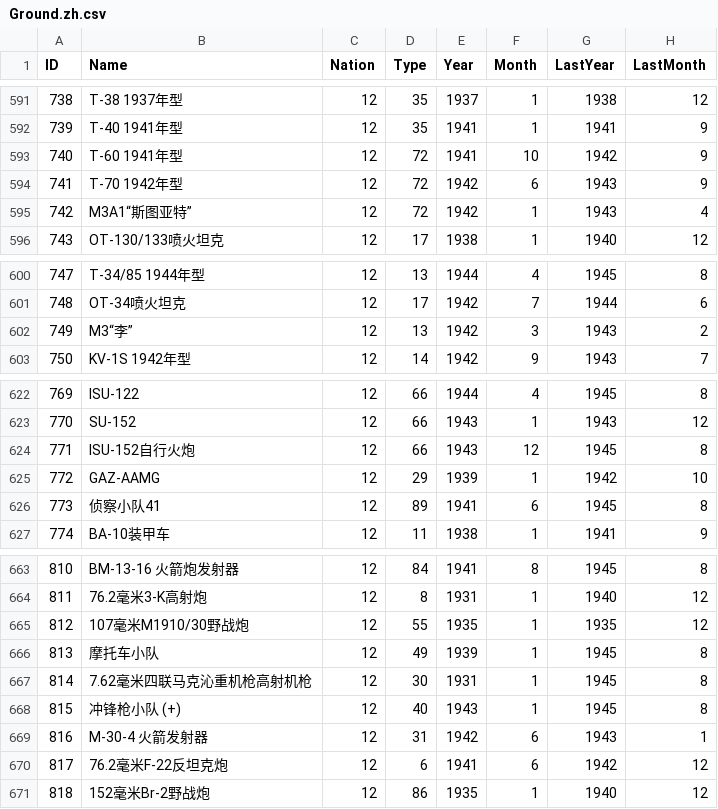
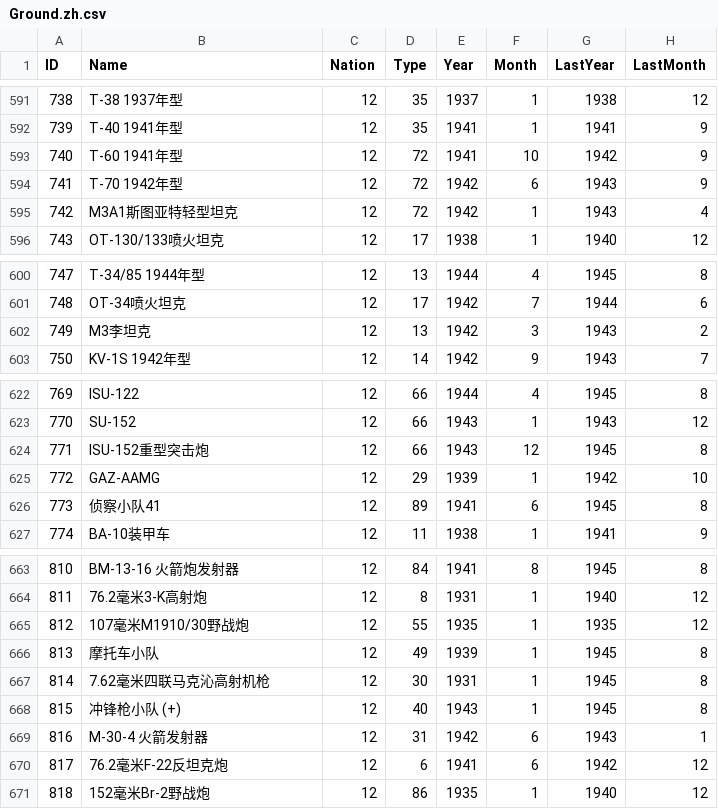
Before and after one commit to Pig9013/WITE2_CN, a CSV file: build/scenario_csv_zh/Generic/Ground.zh.csv, drawn as a sheet; only a part is shown, gaps mark what is left out; the diff covers the shown part only; the diff names each change by its address in the sheet, - before the commit and + after, or states it on an @@ line.

```diff
--- a/build/scenario_csv_zh/Generic/Ground.zh.csv
+++ b/build/scenario_csv_zh/Generic/Ground.zh.csv
-B595 (Name): M3A1“斯图亚特”
+B595 (Name): M3A1斯图亚特轻型坦克
-B602 (Name): M3“李”
+B602 (Name): M3李坦克
-B624 (Name): ISU-152自行火炮
+B624 (Name): ISU-152重型突击炮
-B667 (Name): 7.62毫米四联马克沁重机枪高射机枪
+B667 (Name): 7.62毫米四联马克沁高射机枪
```
Also changed, not shown: 51 edited cells elsewhere in this file, build/scenario_csv_zh/1941 Campaign - No Early End/Ground.zh.csv, build/scenario_csv_zh/1941 Campaign/Ground.zh.csv, 32 other files.
